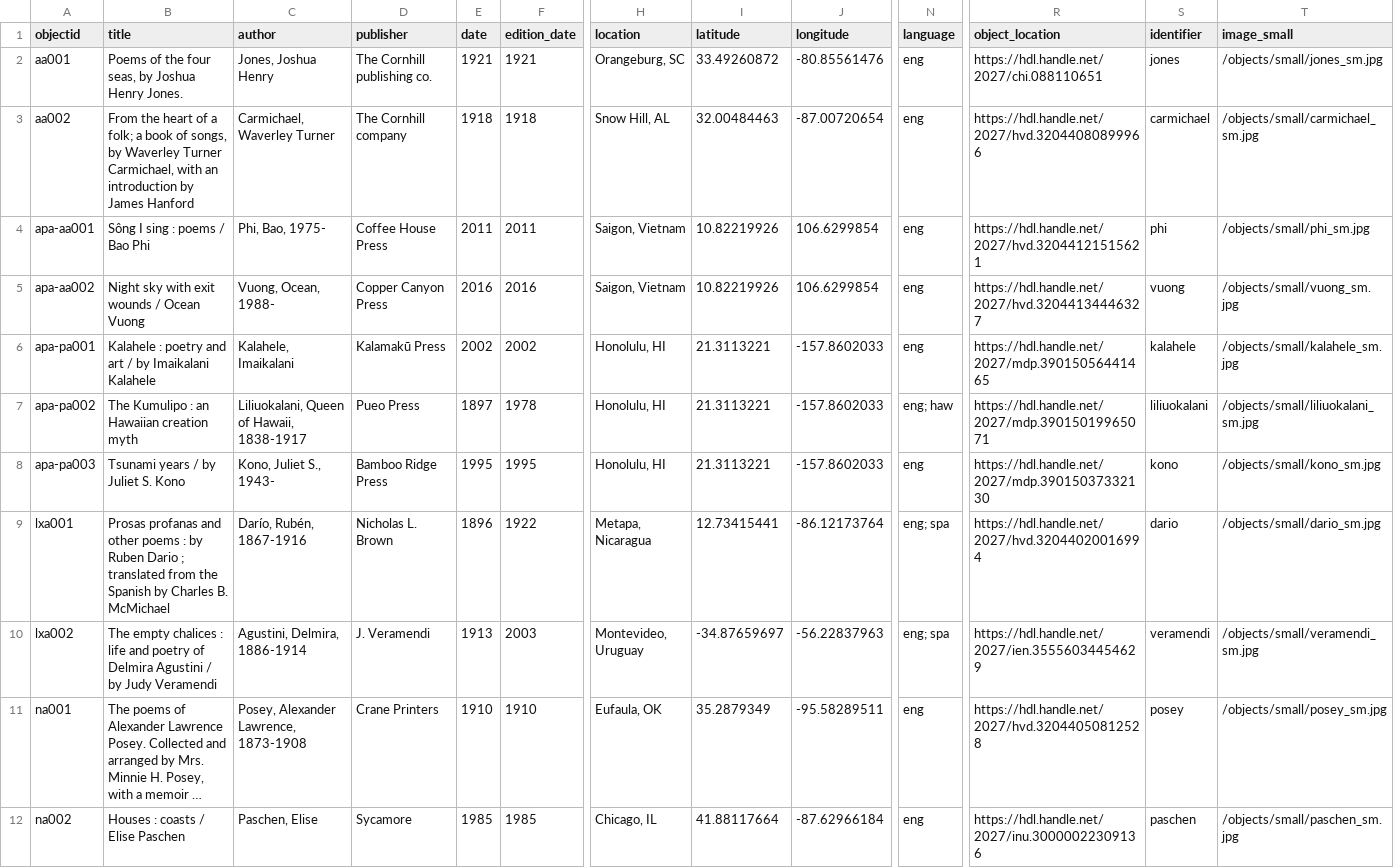
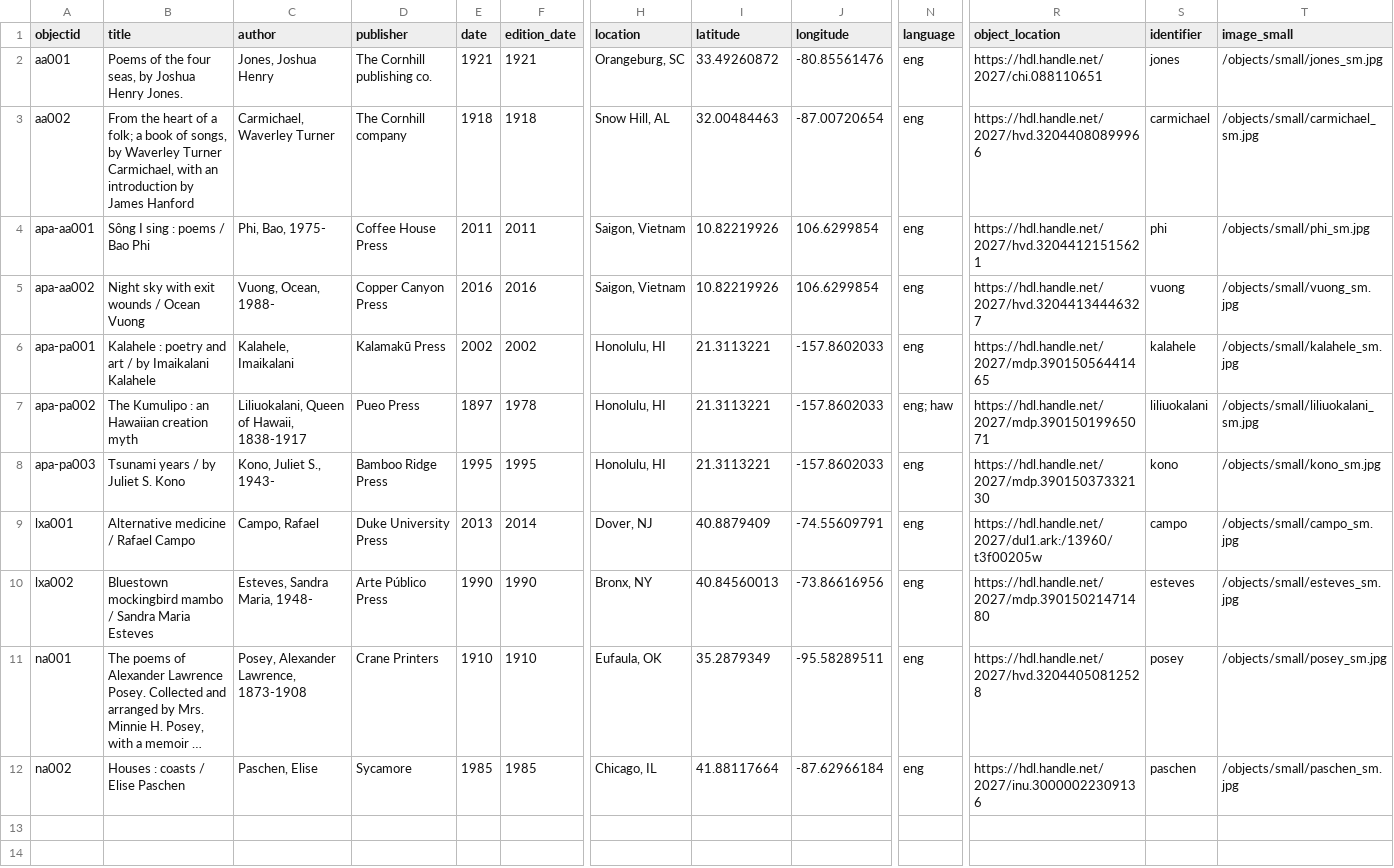
Before and after one commit to krorange/underrepresented-poetry, a CSV file: _data/poetry-metadata.csv, drawn as a sheet; only a part is shown, gaps mark what is left out; long unchanged cells end in …; the diff covers the shown part only; the diff names each change by its address in the sheet, - before the commit and + after, or states it on an @@ line.

Commit message:
update metadata

```diff
--- a/_data/poetry-metadata.csv
+++ b/_data/poetry-metadata.csv
-B9 (title): Prosas profanas and other poems : by Ruben Dario ; translated from the Spanish by Charles B. McMichael
+B9 (title): Alternative medicine / Rafael Campo
-C9 (author): Darío, Rubén, 1867-1916
+C9 (author): Campo, Rafael
-D9 (publisher): Nicholas L. Brown
+D9 (publisher): Duke University Press
-E9 (date): 1896
+E9 (date): 2013
-F9 (edition_date): 1922
+F9 (edition_date): 2014
-H9 (location): Metapa, Nicaragua
+H9 (location): Dover, NJ
-I9 (latitude): 12.73415441
+I9 (latitude): 40.8879409
-J9 (longitude): -86.12173764
+J9 (longitude): -74.55609791
-N9:N10 (language): eng; spa
+N9:N10 (language): eng
-R9 (object_location): https://hdl.handle.net/2027/hvd.32044020016994
+R9 (object_location): https://hdl.handle.net/2027/dul1.ark:/13960/t3f00205w
-S9 (identifier): dario
+S9 (identifier): campo
-T9 (image_small): /objects/small/dario_sm.jpg
+T9 (image_small): /objects/small/campo_sm.jpg
-B10 (title): The empty chalices : life and poetry of Delmira Agustini / by Judy Veramendi
+B10 (title): Bluestown mockingbird mambo / Sandra Maria Esteves
-C10 (author): Agustini, Delmira, 1886-1914
+C10 (author): Esteves, Sandra Maria, 1948-
-D10 (publisher): J. Veramendi
+D10 (publisher): Arte Público Press
-E10 (date): 1913
+E10 (date): 1990
-F10 (edition_date): 2003
+F10 (edition_date): 1990
-H10 (location): Montevideo, Uruguay
+H10 (location): Bronx, NY
-I10 (latitude): -34.87659697
+I10 (latitude): 40.84560013
-J10 (longitude): -56.22837963
+J10 (longitude): -73.86616956
-R10 (object_location): https://hdl.handle.net/2027/ien.35556034454629
+R10 (object_location): https://hdl.handle.net/2027/mdp.39015021471480
-S10 (identifier): veramendi
+S10 (identifier): esteves
-T10 (image_small): /objects/small/veramendi_sm.jpg
+T10 (image_small): /objects/small/esteves_sm.jpg
```
Also changed, not shown: 6 edited cells elsewhere in this file.
